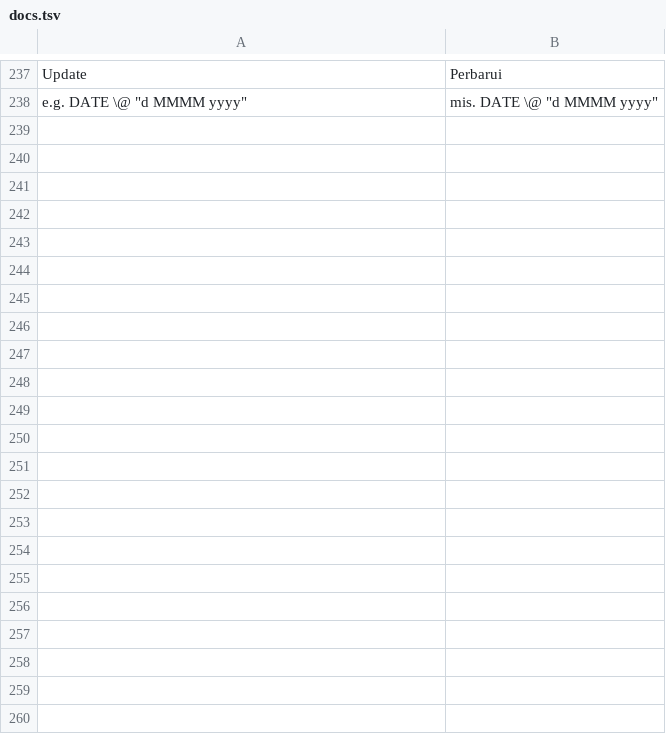
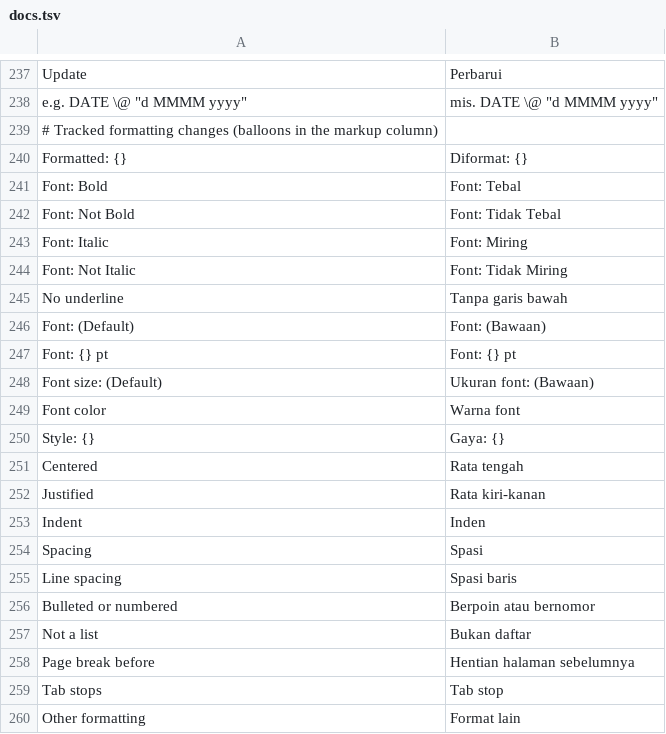
Before and after one commit to dzulfikar08/kantor, a TSV file: crates/kantor_ui/i18n/docs.tsv, drawn as a sheet; only a part is shown, gaps mark what is left out.

Commit message:
Docs: track formatting changes (w:rPrChange / w:pPrChange) with balloons; accept or reject each one

```diff
--- a/crates/kantor_ui/i18n/docs.tsv
+++ b/crates/kantor_ui/i18n/docs.tsv
@@ -238 +238,23 @@ Update	Perbarui
 e.g. DATE \@ "d MMMM yyyy"	mis. DATE \@ "d MMMM yyyy"
+# Tracked formatting changes (balloons in the markup column)
+Formatted: {}	Diformat: {}
+Font: Bold	Font: Tebal
+Font: Not Bold	Font: Tidak Tebal
+Font: Italic	Font: Miring
+Font: Not Italic	Font: Tidak Miring
+No underline	Tanpa garis bawah
+Font: (Default)	Font: (Bawaan)
+Font: {} pt	Font: {} pt
+Font size: (Default)	Ukuran font: (Bawaan)
+Font color	Warna font
+Style: {}	Gaya: {}
+Centered	Rata tengah
+Justified	Rata kiri-kanan
+Indent	Inden
+Spacing	Spasi
+Line spacing	Spasi baris
+Bulleted or numbered	Berpoin atau bernomor
+Not a list	Bukan daftar
+Page break before	Hentian halaman sebelumnya
+Tab stops	Tab stop
+Other formatting	Format lain
```
Also changed, not shown: 10 other files.
